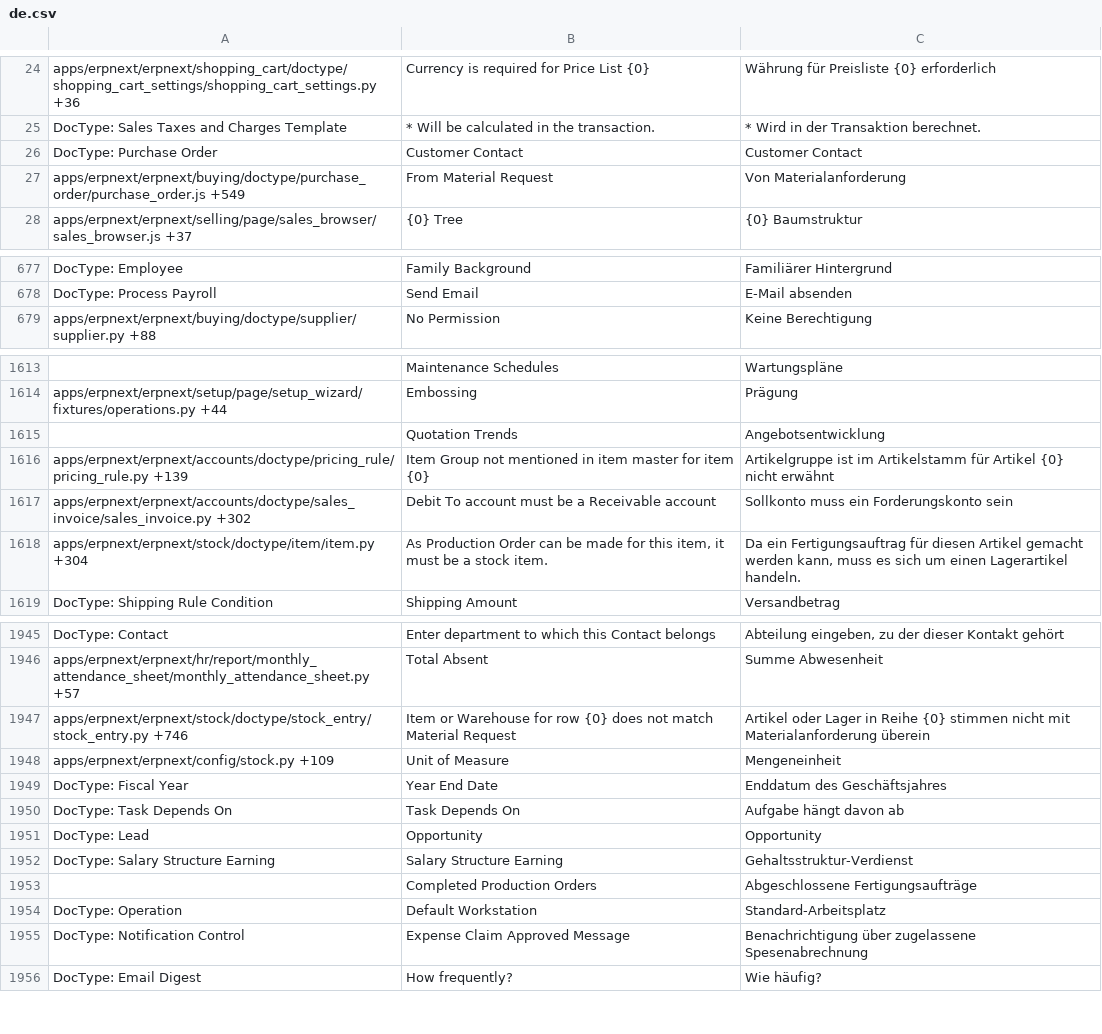
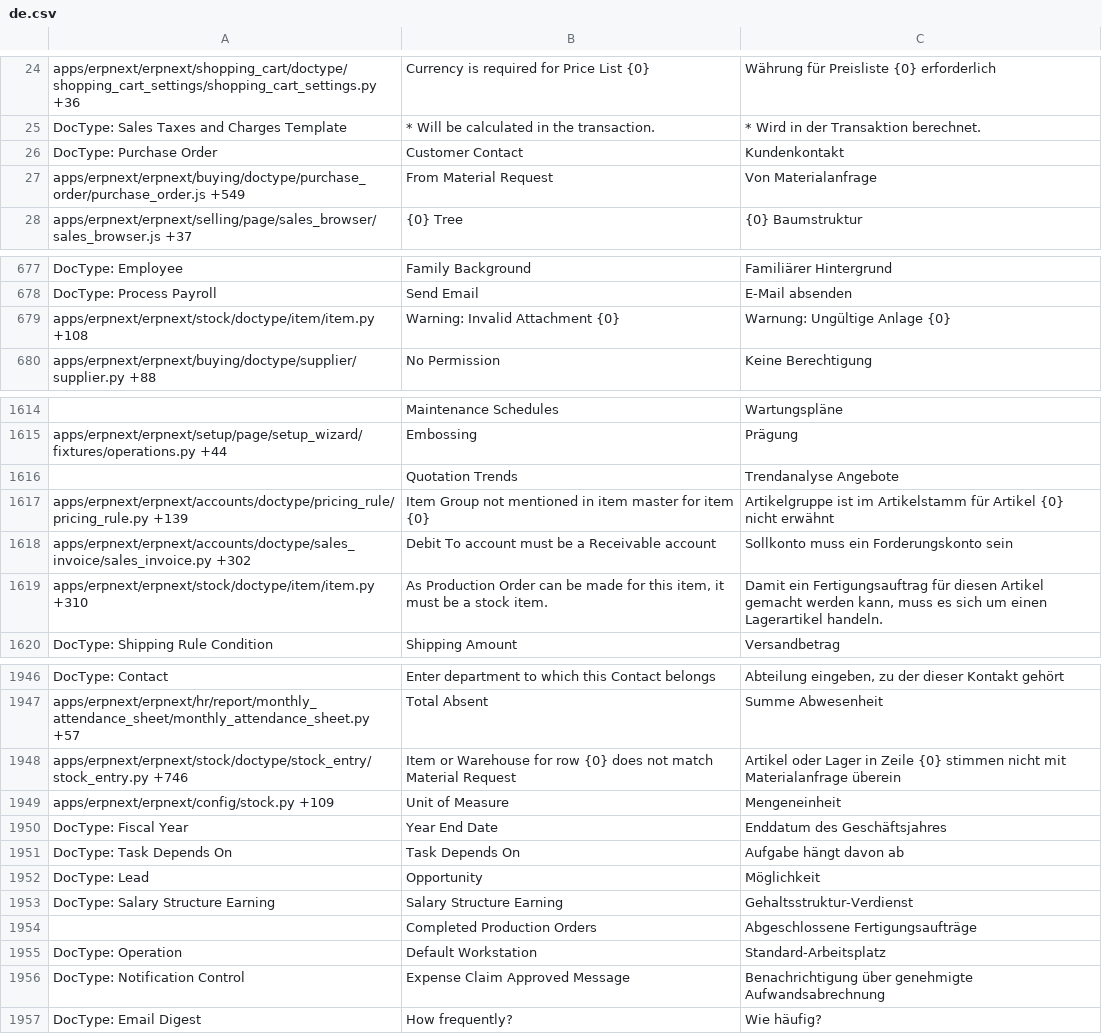
Before and after one commit to techyst-net/nexyst, a CSV file: erpnext/translations/de.csv, drawn as a sheet; only a part is shown, gaps mark what is left out; addresses are those after the commit; the diff covers the shown part only; the diff names each change by its address in the sheet, - before the commit and + after, or states it on an @@ line.

```diff
--- a/erpnext/translations/de.csv
+++ b/erpnext/translations/de.csv
-C26: Customer Contact
+C26: Kundenkontakt
-C27: Von Materialanforderung
+C27: Von Materialanfrage
+row 679: apps/erpnext/erpnext/stock/doctype/item/item.py +108 | Warning: Invalid Attachment {0} | Warnung: Ungültige Anlage {0}
-C1616: Angebotsentwicklung
+C1616: Trendanalyse Angebote
-A1619: apps/erpnext/erpnext/stock/doctype/item/item.py +304
+A1619: apps/erpnext/erpnext/stock/doctype/item/item.py +310
-C1619: Da ein Fertigungsauftrag…
+C1619: Damit ein Fertigungsauftrag…
-C1948: …Lager in Reihe {0} stimmen nicht mit Materialanforderung überein
+C1948: …Lager in Zeile {0} stimmen nicht mit Materialanfrage überein
-C1952: Opportunity
+C1952: Möglichkeit
-C1956: Benachrichtigung über zugelassene Spesenabrechnung
+C1956: Benachrichtigung über genehmigte Aufwandsabrechnung
```
Also changed, not shown: 157 edited cells elsewhere in this file, erpnext/translations/cs.csv, erpnext/translations/es-PE.csv, 45 other files.
